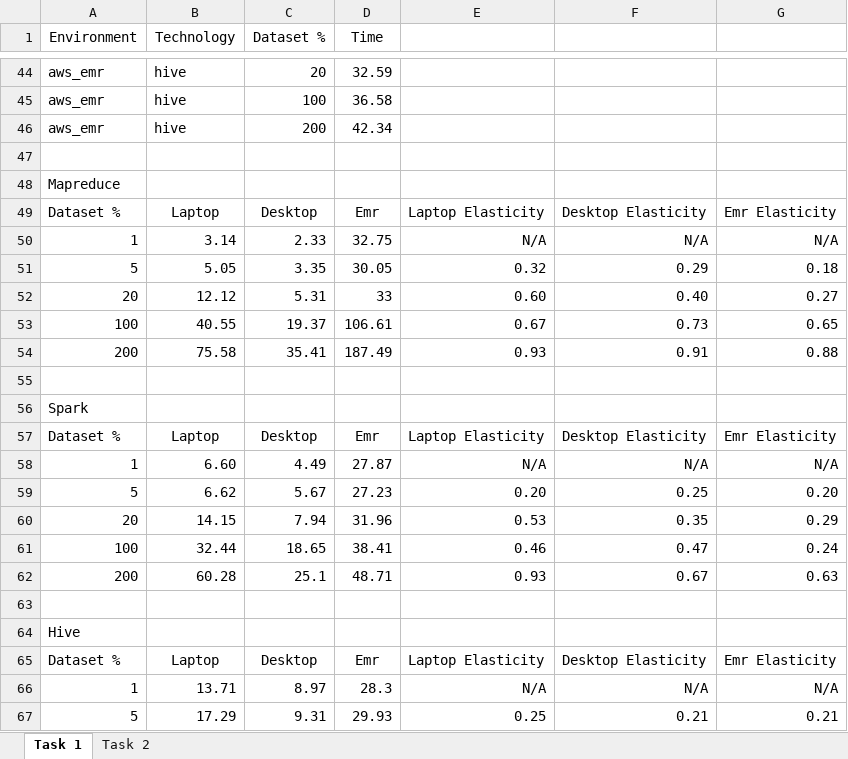
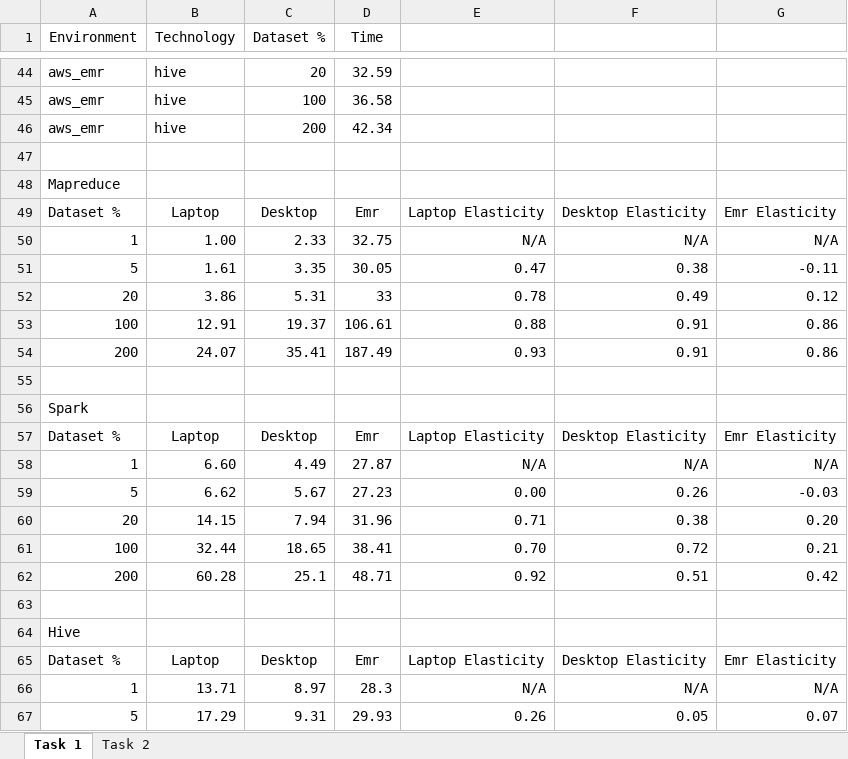
Before and after one commit to giovanni-grieco/big-data, an Excel workbook: progetto/final_report.xlsx, sheet Task 1, drawn as a sheet; only a part is shown, gaps mark what is left out; values as stored, in another font and other column widths than the file's, no borders; charts and pictures not drawn; the diff covers the shown part only; the diff names each change by its address in the sheet, - before the commit and + after, or states it on an @@ line.

Commit message:
Add files via upload

```diff
--- a/progetto/final_report.xlsx (sheet Task 1)
+++ b/progetto/final_report.xlsx (sheet Task 1)
-B50 (Technology): 3.14
+B50 (Technology): 1.00
-B51 (Technology): 5.05
+B51 (Technology): 1.61
-E51: 0.32
+E51: 0.47
-F51: 0.29
+F51: 0.38
-G51: 0.18
+G51: -0.11
-B52 (Technology): 12.12
+B52 (Technology): 3.86
-E52: 0.60
+E52: 0.78
-F52: 0.40
+F52: 0.49
-G52: 0.27
+G52: 0.12
-B53 (Technology): 40.55
+B53 (Technology): 12.91
-E53: 0.67
+E53: 0.88
-F53: 0.73
+F53: 0.91
-G53: 0.65
+G53: 0.86
-B54 (Technology): 75.58
+B54 (Technology): 24.07
-G54: 0.88
+G54: 0.86
-E59: 0.20
+E59: 0.00
-F59: 0.25
+F59: 0.26
-G59: 0.20
+G59: -0.03
-E60: 0.53
+E60: 0.71
-F60: 0.35
+F60: 0.38
-G60: 0.29
+G60: 0.20
-E61: 0.46
+E61: 0.70
-F61: 0.47
+F61: 0.72
-G61: 0.24
+G61: 0.21
-E62: 0.93
+E62: 0.92
-F62: 0.67
+F62: 0.51
-G62: 0.63
+G62: 0.42
-E67: 0.25
+E67: 0.26
-F67: 0.21
+F67: 0.05
-G67: 0.21
+G67: 0.07
```
Also changed, not shown: 9 edited cells elsewhere in this sheet, sheet Task 2, formulas that keep their value, charts or pictures.
